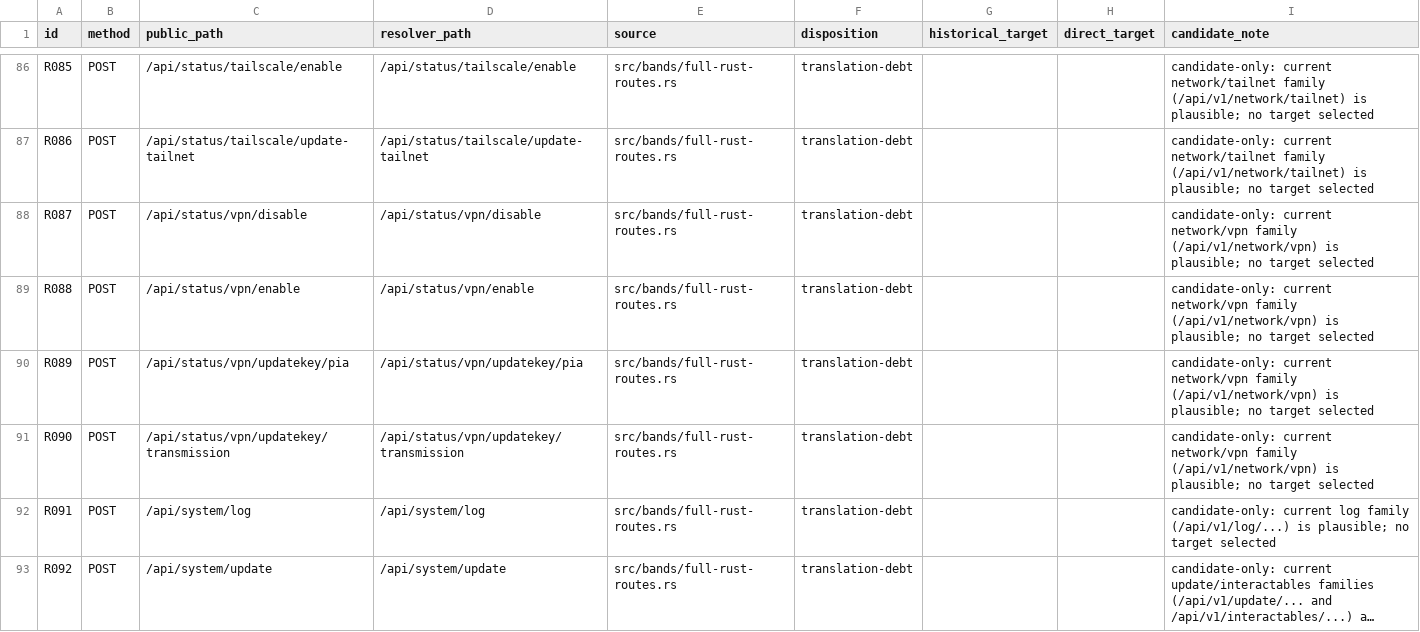
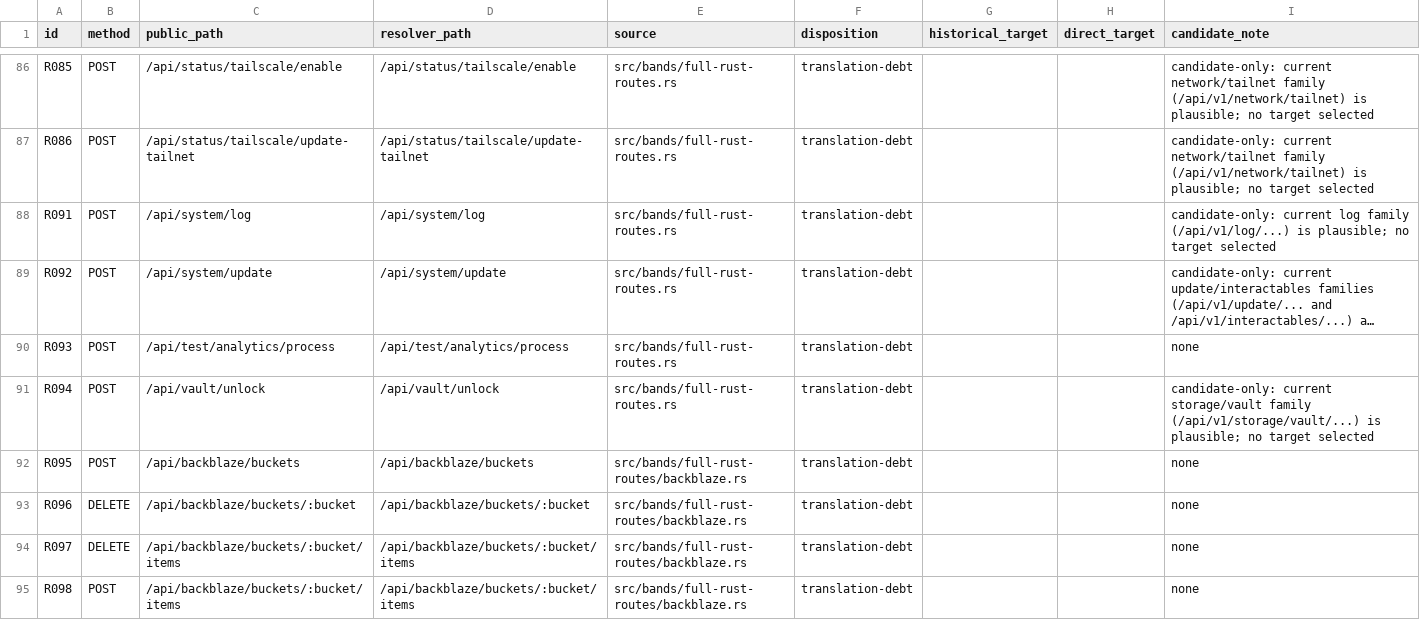
Before and after one commit to homeserversltd/coronatio, a CSV file: docs/door-resolver-retirement-census.csv, drawn as a sheet; only a part is shown, gaps mark what is left out; the shorter side is filled out with more unchanged rows; long unchanged cells end in ….

```diff
--- a/docs/door-resolver-retirement-census.csv
+++ b/docs/door-resolver-retirement-census.csv
@@ -87,6 +87,2 @@ R085,POST,/api/status/tailscale/enable,/api/status/tailscale/enable,src/bands/fu
 R086,POST,/api/status/tailscale/update-tailnet,/api/status/tailscale/update-tailnet,src/bands/full-rust-routes.rs,translation-debt,,,candidate-only: current network/tailnet family (/api/v1/network/tailnet) is plausible; no target selected
-R087,POST,/api/status/vpn/disable,/api/status/vpn/disable,src/bands/full-rust-routes.rs,translation-debt,,,candidate-only: current network/vpn family (/api/v1/network/vpn) is plausible; no target selected
-R088,POST,/api/status/vpn/enable,/api/status/vpn/enable,src/bands/full-rust-routes.rs,translation-debt,,,candidate-only: current network/vpn family (/api/v1/network/vpn) is plausible; no target selected
-R089,POST,/api/status/vpn/updatekey/pia,/api/status/vpn/updatekey/pia,src/bands/full-rust-routes.rs,translation-debt,,,candidate-only: current network/vpn family (/api/v1/network/vpn) is plausible; no target selected
-R090,POST,/api/status/vpn/updatekey/transmission,/api/status/vpn/updatekey/transmission,src/bands/full-rust-routes.rs,translation-debt,,,candidate-only: current network/vpn family (/api/v1/network/vpn) is plausible; no target selected
 R091,POST,/api/system/log,/api/system/log,src/bands/full-rust-routes.rs,translation-debt,,,candidate-only: current log family (/api/v1/log/...) is plausible; no target selected
```
Also changed, not shown: 10 other files.
